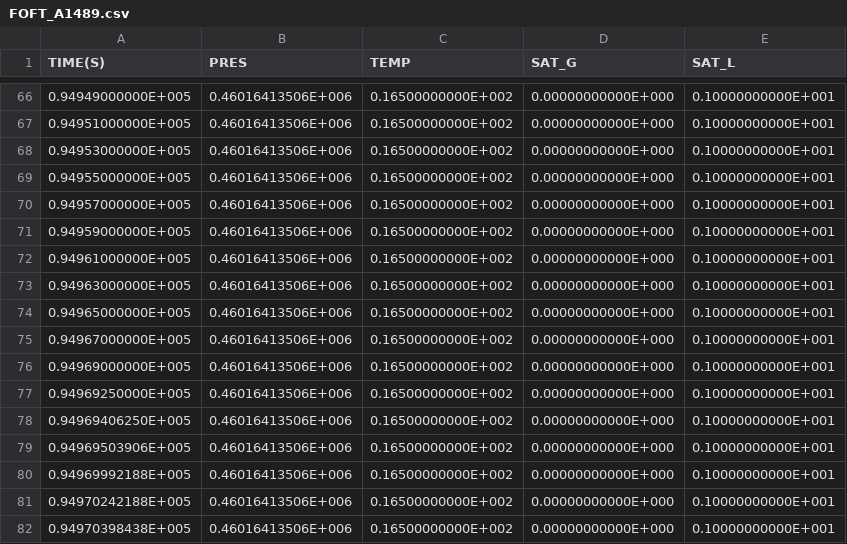
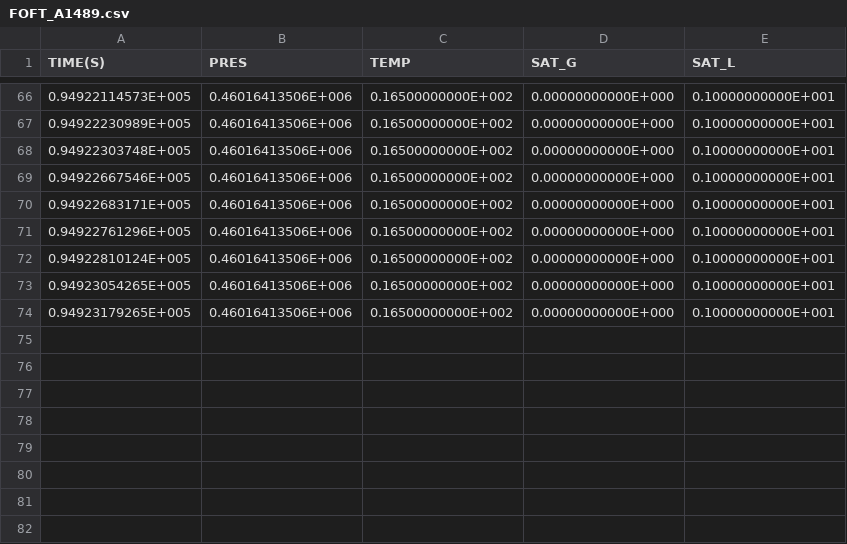
Before and after one commit to kiyoomogi/FS-C, a CSV file: coarse_model/coupled_model/3_THM/FOFT_A1489.csv, drawn as a sheet; only a part is shown, gaps mark what is left out; the diff covers the shown part only.

```diff
--- a/coarse_model/coupled_model/3_THM/FOFT_A1489.csv
+++ b/coarse_model/coupled_model/3_THM/FOFT_A1489.csv
@@ -66,17 +66,9 @@
-  0.94949000000E+005,  0.46016413506E+006,  0.16500000000E+002,  0.00000000000E+000,  0.10000000000E+001
-  0.94951000000E+005,  0.46016413506E+006,  0.16500000000E+002,  0.00000000000E+000,  0.10000000000E+001
-  0.94953000000E+005,  0.46016413506E+006,  0.16500000000E+002,  0.00000000000E+000,  0.10000000000E+001
-  0.94955000000E+005,  0.46016413506E+006,  0.16500000000E+002,  0.00000000000E+000,  0.10000000000E+001
-  0.94957000000E+005,  0.46016413506E+006,  0.16500000000E+002,  0.00000000000E+000,  0.10000000000E+001
-  0.94959000000E+005,  0.46016413506E+006,  0.16500000000E+002,  0.00000000000E+000,  0.10000000000E+001
-  0.94961000000E+005,  0.46016413506E+006,  0.16500000000E+002,  0.00000000000E+000,  0.10000000000E+001
-  0.94963000000E+005,  0.46016413506E+006,  0.16500000000E+002,  0.00000000000E+000,  0.10000000000E+001
-  0.94965000000E+005,  0.46016413506E+006,  0.16500000000E+002,  0.00000000000E+000,  0.10000000000E+001
-  0.94967000000E+005,  0.46016413506E+006,  0.16500000000E+002,  0.00000000000E+000,  0.10000000000E+001
-  0.94969000000E+005,  0.46016413506E+006,  0.16500000000E+002,  0.00000000000E+000,  0.10000000000E+001
-  0.94969250000E+005,  0.46016413506E+006,  0.16500000000E+002,  0.00000000000E+000,  0.10000000000E+001
-  0.94969406250E+005,  0.46016413506E+006,  0.16500000000E+002,  0.00000000000E+000,  0.10000000000E+001
-  0.94969503906E+005,  0.46016413506E+006,  0.16500000000E+002,  0.00000000000E+000,  0.10000000000E+001
-  0.94969992188E+005,  0.46016413506E+006,  0.16500000000E+002,  0.00000000000E+000,  0.10000000000E+001
-  0.94970242188E+005,  0.46016413506E+006,  0.16500000000E+002,  0.00000000000E+000,  0.10000000000E+001
-  0.94970398438E+005,  0.46016413506E+006,  0.16500000000E+002,  0.00000000000E+000,  0.10000000000E+001
+  0.94922114573E+005,  0.46016413506E+006,  0.16500000000E+002,  0.00000000000E+000,  0.10000000000E+001
+  0.94922230989E+005,  0.46016413506E+006,  0.16500000000E+002,  0.00000000000E+000,  0.10000000000E+001
+  0.94922303748E+005,  0.46016413506E+006,  0.16500000000E+002,  0.00000000000E+000,  0.10000000000E+001
+  0.94922667546E+005,  0.46016413506E+006,  0.16500000000E+002,  0.00000000000E+000,  0.10000000000E+001
+  0.94922683171E+005,  0.46016413506E+006,  0.16500000000E+002,  0.00000000000E+000,  0.10000000000E+001
+  0.94922761296E+005,  0.46016413506E+006,  0.16500000000E+002,  0.00000000000E+000,  0.10000000000E+001
+  0.94922810124E+005,  0.46016413506E+006,  0.16500000000E+002,  0.00000000000E+000,  0.10000000000E+001
+  0.94923054265E+005,  0.46016413506E+006,  0.16500000000E+002,  0.00000000000E+000,  0.10000000000E+001
+  0.94923179265E+005,  0.46016413506E+006,  0.16500000000E+002,  0.00000000000E+000,  0.10000000000E+001
```
Also changed, not shown: 27 edited cells elsewhere in this file, coarse_model/coupled_model/3_THM/FOFT_A1499.csv, coarse_model/coupled_model/3_THM/FOFT_A1I93.csv, 6 other files.
